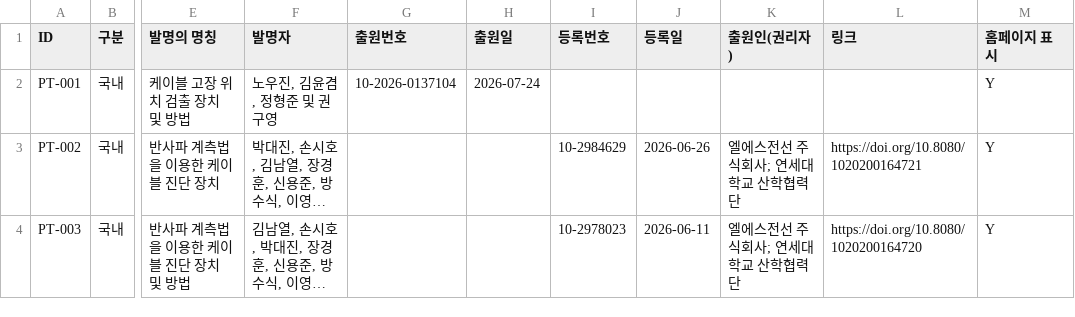
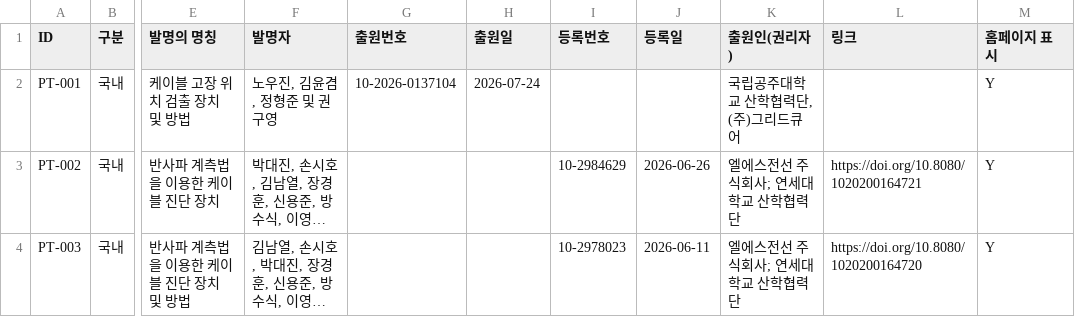
Before and after one commit to eil-knu/eil-knu.github.io, a CSV file: data/patents.csv, drawn as a sheet; only a part is shown, gaps mark what is left out; long unchanged cells end in …; the diff names each change by its address in the sheet, - before the commit and + after, or states it on an @@ line.

Commit message:
관리자: 특허 수정 PT-001 (kgy***@gmail.com)

```diff
--- a/data/patents.csv
+++ b/data/patents.csv
-K2 (출원인(권리자)): (empty)
+K2 (출원인(권리자)): 국립공주대학교 산학협력단, (주)그리드큐어
```
